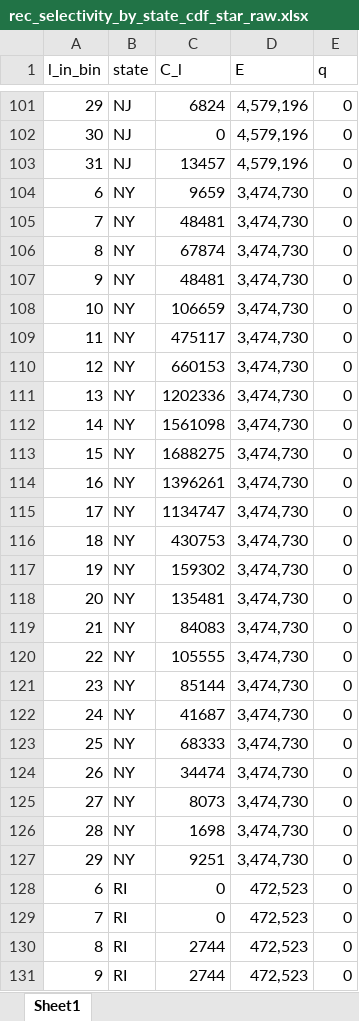
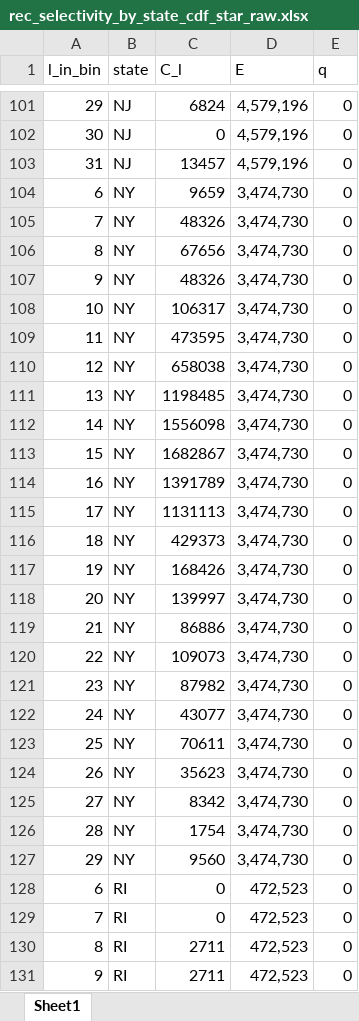
Before and after one commit to acarrharris/Rec.-deman-modelling, an Excel workbook: rec_selectivity_by_state_cdf_star_raw.xlsx, sheet Sheet1, drawn as a sheet; only a part is shown, gaps mark what is left out; values as stored, in another font and other column widths than the file's, no borders; the diff covers the shown part only; the diff names each change by its address in the sheet, - before the commit and + after, or states it on an @@ line.

```diff
--- a/rec_selectivity_by_state_cdf_star_raw.xlsx (sheet Sheet1)
+++ b/rec_selectivity_by_state_cdf_star_raw.xlsx (sheet Sheet1)
-C105 (C_l): 48481
+C105 (C_l): 48326
-C106 (C_l): 67874
+C106 (C_l): 67656
-C107 (C_l): 48481
+C107 (C_l): 48326
-C108 (C_l): 106659
+C108 (C_l): 106317
-C109 (C_l): 475117
+C109 (C_l): 473595
-C110 (C_l): 660153
+C110 (C_l): 658038
-C111 (C_l): 1202336
+C111 (C_l): 1198485
-C112 (C_l): 1561098
+C112 (C_l): 1556098
-C113 (C_l): 1688275
+C113 (C_l): 1682867
-C114 (C_l): 1396261
+C114 (C_l): 1391789
-C115 (C_l): 1134747
+C115 (C_l): 1131113
-C116 (C_l): 430753
+C116 (C_l): 429373
-C117 (C_l): 159302
+C117 (C_l): 168426
-C118 (C_l): 135481
+C118 (C_l): 139997
-C119 (C_l): 84083
+C119 (C_l): 86886
-C120 (C_l): 105555
+C120 (C_l): 109073
-C121 (C_l): 85144
+C121 (C_l): 87982
-C122 (C_l): 41687
+C122 (C_l): 43077
-C123 (C_l): 68333
+C123 (C_l): 70611
-C124 (C_l): 34474
+C124 (C_l): 35623
-C125 (C_l): 8073
+C125 (C_l): 8342
-C126 (C_l): 1698
+C126 (C_l): 1754
-C127 (C_l): 9251
+C127 (C_l): 9560
-C130:C131 (C_l): 2744
+C130:C131 (C_l): 2711
```
Also changed, not shown: 113 edited cells elsewhere in this sheet.
